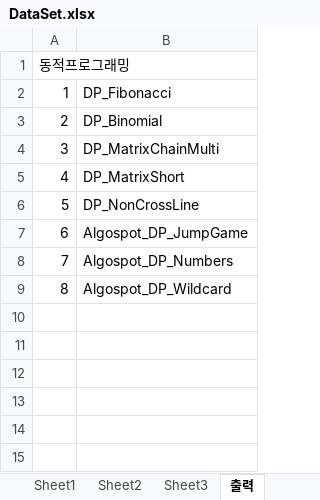
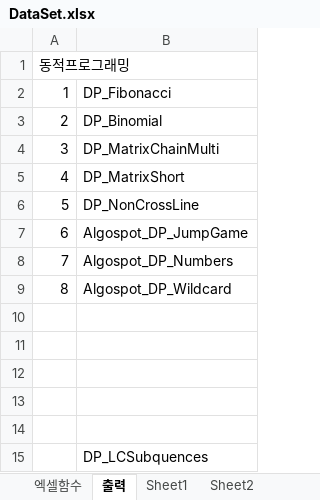
Before and after one commit to chshin33/Repo_AlgoStudy, an Excel workbook: Alorithm_Study/PrintDocument/DataSet.xlsx, sheet 출력, drawn as a sheet; values as stored, in another font and other column widths than the file's, no borders; the diff names each change by its address in the sheet, - before the commit and + after, or states it on an @@ line.

```diff
--- a/Alorithm_Study/PrintDocument/DataSet.xlsx (sheet 출력)
+++ b/Alorithm_Study/PrintDocument/DataSet.xlsx (sheet 출력)
@@ sheet tab order changed: 엑셀함수 | 출력 | Sheet1 | Sheet2 @@
+row 10: (empty)
+row 11: (empty)
+row 12: (empty)
+row 13: (empty)
+row 14: (empty)
+row 15:  | DP_LCSubquences
```
Also changed, not shown: sheet Sheet2, 14 other files.
